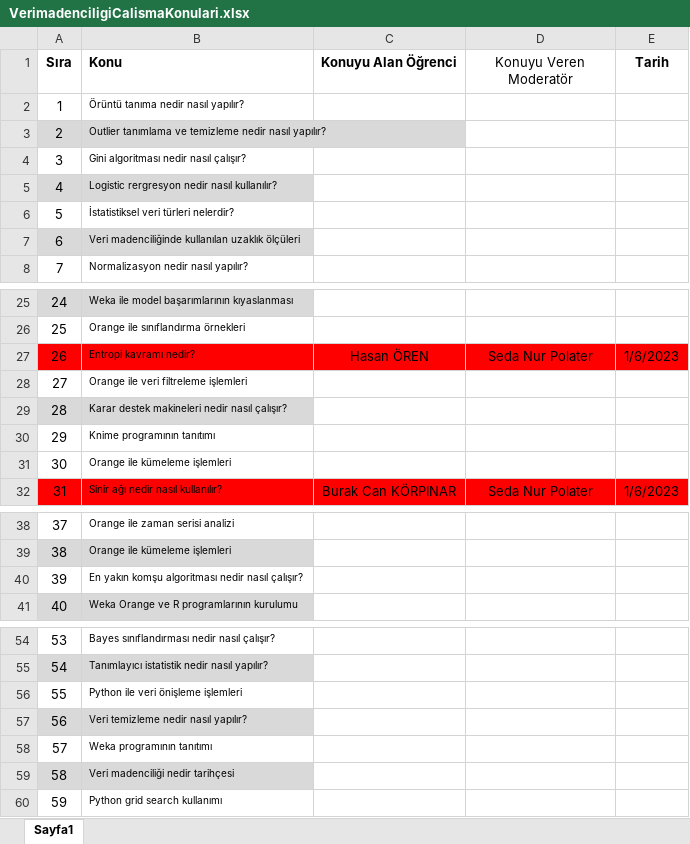
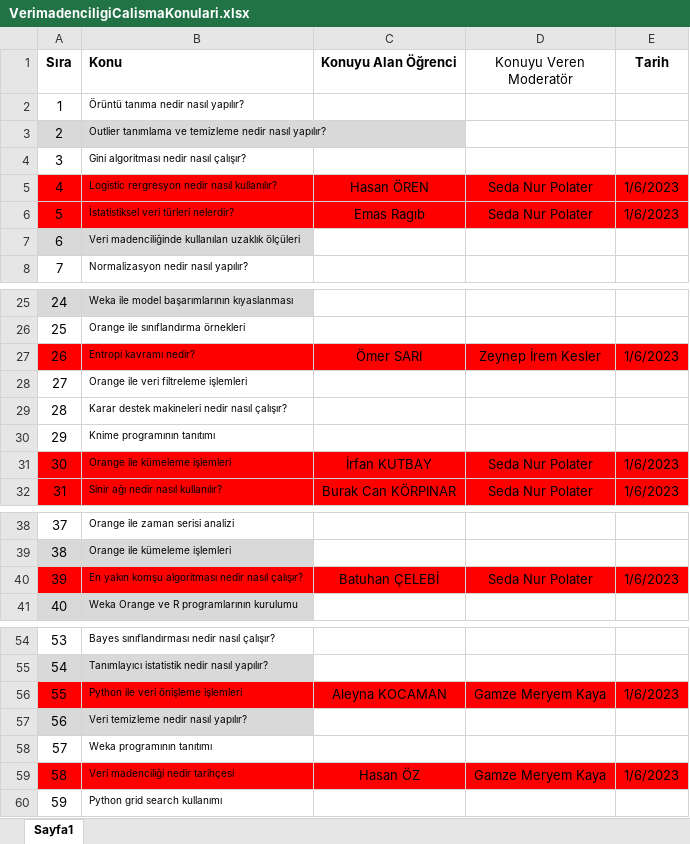
Before and after one commit to bmdersleri/VeriMadenciligi, an Excel workbook: VerimadenciligiCalismaKonulari.xlsx, sheet Sayfa1, drawn as a sheet; only a part is shown, gaps mark what is left out; values as stored, in another font and other column widths than the file's, no borders; the diff names each change by its address in the sheet, - before the commit and + after, or states it on an @@ line.

Commit message:
Update VerimadenciligiCalismaKonulari.xlsx

```diff
--- a/VerimadenciligiCalismaKonulari.xlsx (sheet Sayfa1)
+++ b/VerimadenciligiCalismaKonulari.xlsx (sheet Sayfa1)
-A5:B5 fill: #D9D9D9
+A5:B5 fill: #FF0000
-C5 (Konuyu Alan Öğrenci): (empty)
+C5 (Konuyu Alan Öğrenci): Hasan ÖREN
-C5:E5 fill: none
+C5:E5 fill: #FF0000
-D5:D6 (Konuyu Veren Moderatör): (empty)
+D5:D6 (Konuyu Veren Moderatör): Seda Nur Polater
-E5:E6 (Tarih): (empty)
+E5:E6 (Tarih): 1/6/2023
-A6:E6 fill: none
+A6:E6 fill: #FF0000
-C6 (Konuyu Alan Öğrenci): (empty)
+C6 (Konuyu Alan Öğrenci): Emas Ragıb
-C27 (Konuyu Alan Öğrenci): Hasan ÖREN
+C27 (Konuyu Alan Öğrenci): Ömer SARI
-D27 (Konuyu Veren Moderatör): Seda Nur Polater
+D27 (Konuyu Veren Moderatör): Zeynep İrem Kesler
-A29:B29 fill: #D9D9D9
+A29:B29 fill: none
-A31:E31 fill: none
+A31:E31 fill: #FF0000
-C31 (Konuyu Alan Öğrenci): (empty)
+C31 (Konuyu Alan Öğrenci): İrfan KUTBAY
-D31 (Konuyu Veren Moderatör): (empty)
+D31 (Konuyu Veren Moderatör): Seda Nur Polater
-E31 (Tarih): (empty)
+E31 (Tarih): 1/6/2023
-A40:E40 fill: none
+A40:E40 fill: #FF0000
-C40 (Konuyu Alan Öğrenci): (empty)
+C40 (Konuyu Alan Öğrenci): Batuhan ÇELEBİ
-D40 (Konuyu Veren Moderatör): (empty)
+D40 (Konuyu Veren Moderatör): Seda Nur Polater
-E40 (Tarih): (empty)
+E40 (Tarih): 1/6/2023
-A56:E56 fill: none
+A56:E56 fill: #FF0000
-C56 (Konuyu Alan Öğrenci): (empty)
+C56 (Konuyu Alan Öğrenci): Aleyna KOCAMAN
-D56 (Konuyu Veren Moderatör): (empty)
+D56 (Konuyu Veren Moderatör): Gamze Meryem Kaya
-E56 (Tarih): (empty)
+E56 (Tarih): 1/6/2023
-A59:B59 fill: #D9D9D9
+A59:B59 fill: #FF0000
-C59 (Konuyu Alan Öğrenci): (empty)
+C59 (Konuyu Alan Öğrenci): Hasan ÖZ
-C59:E59 fill: none
+C59:E59 fill: #FF0000
-D59 (Konuyu Veren Moderatör): (empty)
+D59 (Konuyu Veren Moderatör): Gamze Meryem Kaya
-E59 (Tarih): (empty)
+E59 (Tarih): 1/6/2023
```
